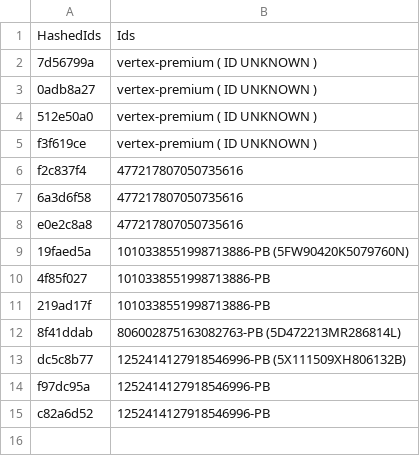
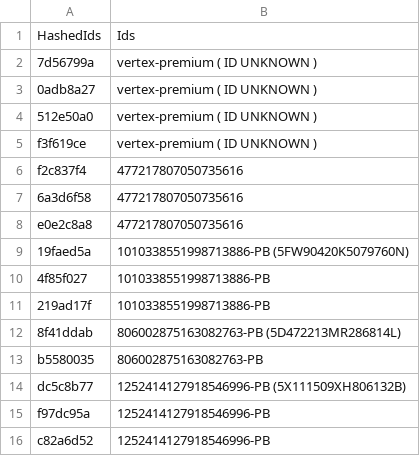
Before and after one commit to vertex-peak/API, a CSV file: API.csv, drawn as a sheet; the diff names each change by its address in the sheet, - before the commit and + after, or states it on an @@ line.

Commit message:
Update API.csv

```diff
--- a/API.csv
+++ b/API.csv
+row 13: b5580035 | 806002875163082763-PB
```
